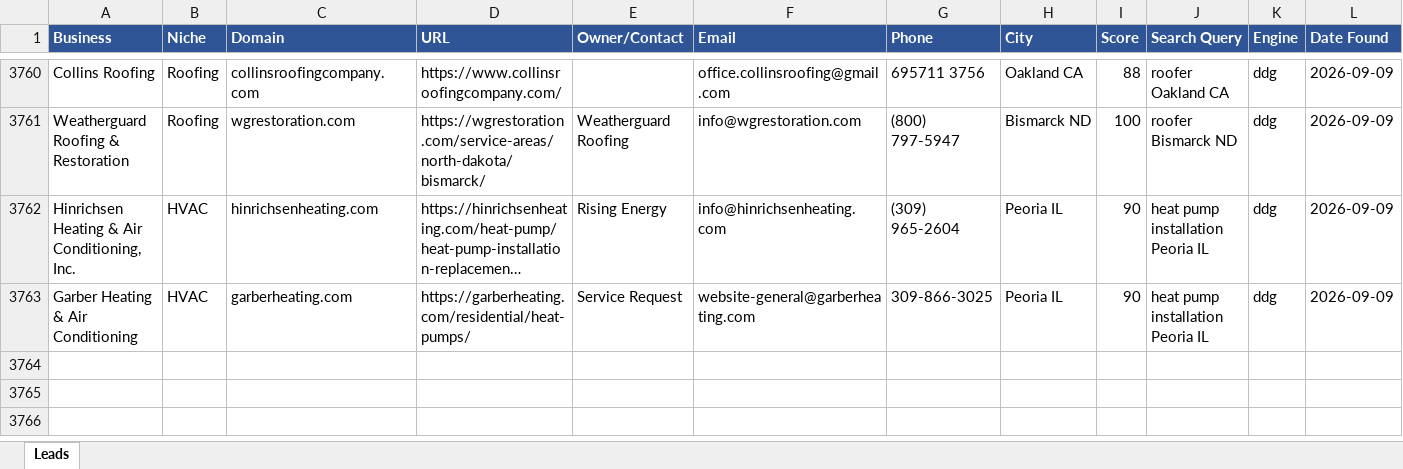
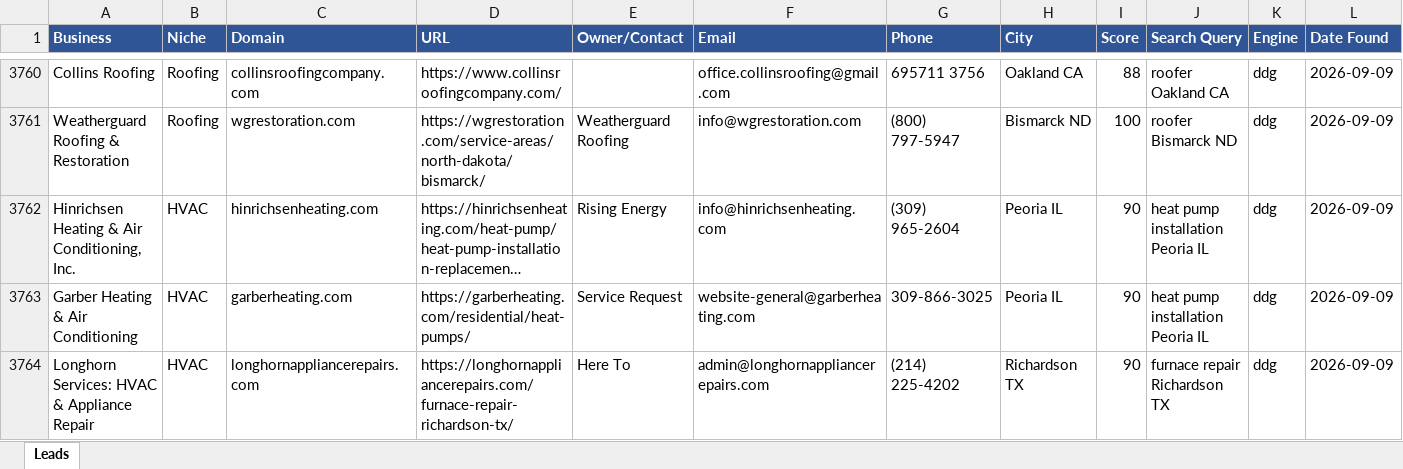
Before and after one commit to calvinbrink-create/Lead-Generation-, an Excel workbook: output/leads_master.xlsx, sheet Leads, drawn as a sheet; only a part is shown, gaps mark what is left out; long unchanged cells end in …; values as stored, in another font and other column widths than the file's, no borders; rows hold the shown columns only; the diff names each change by its address in the sheet, - before the commit and + after, or states it on an @@ line.

Commit message:
Leads: 2026-09-09 07:34 UTC (cycle 143)

```diff
--- a/output/leads_master.xlsx (sheet Leads)
+++ b/output/leads_master.xlsx (sheet Leads)
+row 3764: Longhorn Services: HVAC & Appliance Repair | HVAC | longhornappliancerepairs.com | https://longhornappliancerepairs.com/furnace-repair-richardson-tx/ | Here To | admin@longhornappliancerepairs.com | (214) 225-4202 | Richardson TX | 90 | furnace repair Richardson TX | ddg | 2026-09-09
```
Also changed, not shown: output/leads_2026-09-09.xlsx, 1 other file.
